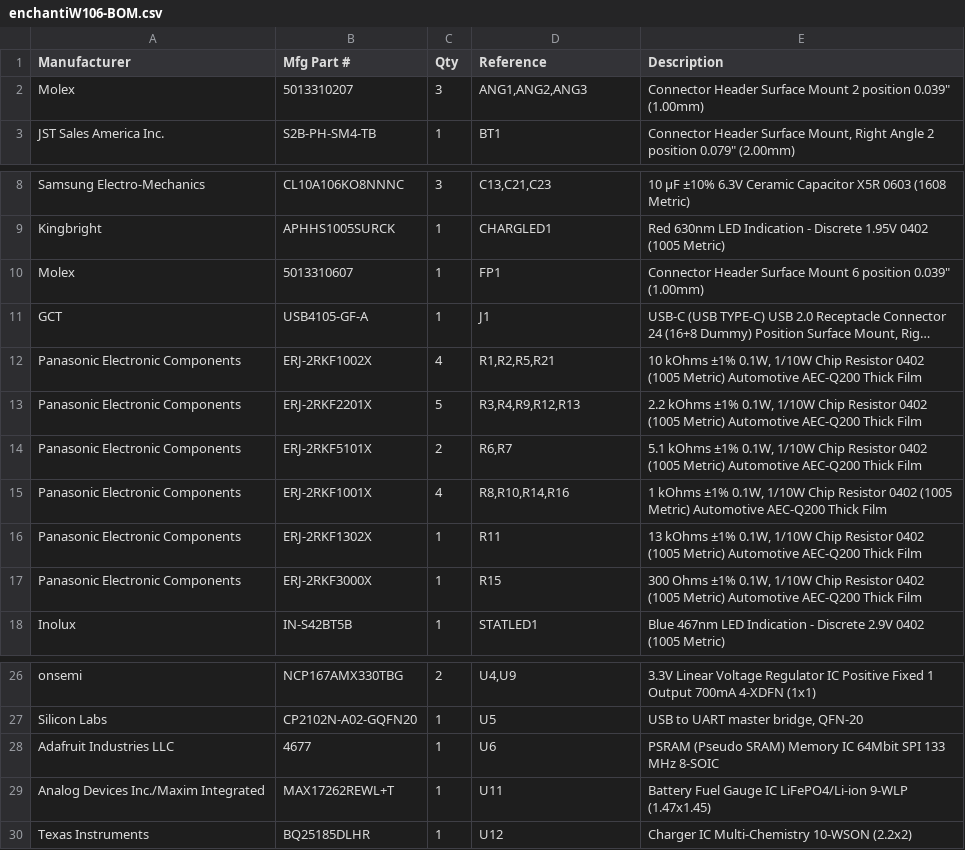
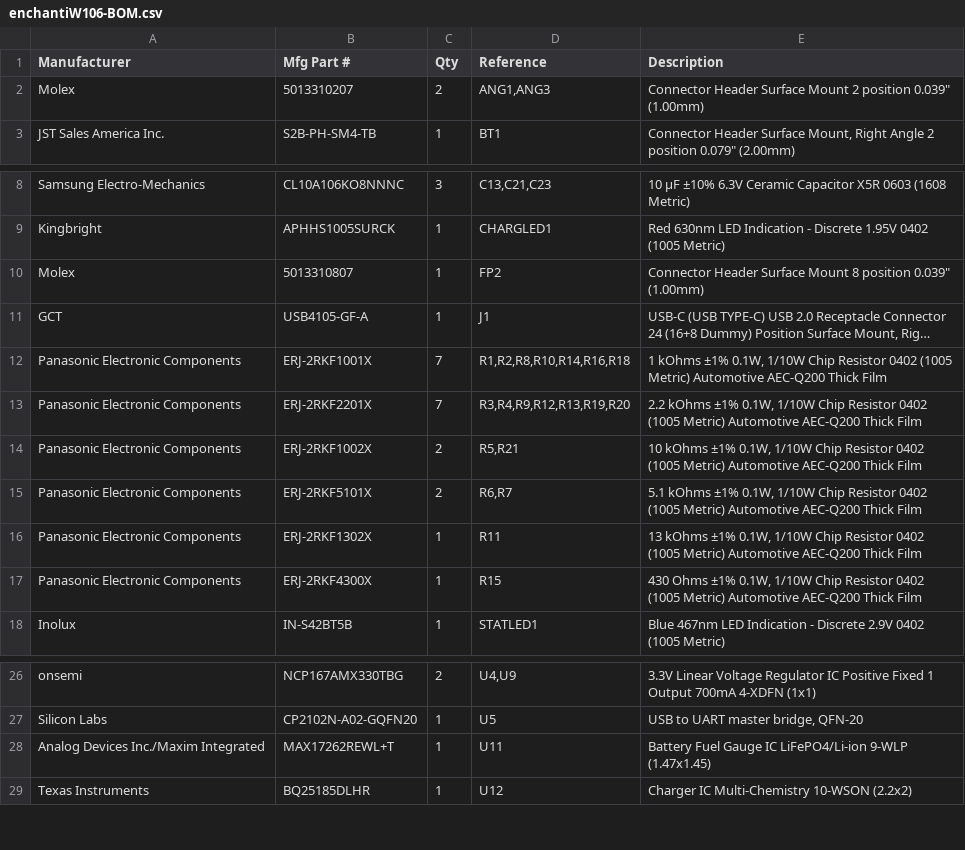
Before and after one commit to aburt2/enchantiW106, a CSV file: enchantiW106-board/enchantiW106-BOM.csv, drawn as a sheet; only a part is shown, gaps mark what is left out; long unchanged cells end in …; removed rows and columns are numbered as before the commit, all else as after; the diff names each change by its address in the sheet, - before the commit and + after, or states it on an @@ line.

```diff
--- a/enchantiW106-board/enchantiW106-BOM.csv
+++ b/enchantiW106-board/enchantiW106-BOM.csv
-C2 (Qty): 3
+C2 (Qty): 2
-D2 (Reference): ANG1,ANG2,ANG3
+D2 (Reference): ANG1,ANG3
-B10 (Mfg Part #): 5013310607
+B10 (Mfg Part #): 5013310807
-D10 (Reference): FP1
+D10 (Reference): FP2
-E10 (Description): …Surface Mount 6 position 0.039"…
+E10 (Description): …Surface Mount 8 position 0.039"…
-row 12: Panasonic Electronic Components | ERJ-2RKF1002X | 4 | R1,R2,R5,R21 | 10 kOhms ±1% 0.1W, 1/10W Chip Resistor 0402 (1005 Metric) Automotive AEC-Q200 Thick Film
+row 12: Panasonic Electronic Components | ERJ-2RKF1001X | 7 | R1,R2,R8,R10,R14,R16,R18 | 1 kOhms ±1% 0.1W, 1/10W Chip Resistor 0402 (1005 Metric) Automotive AEC-Q200 Thick Film
-C13 (Qty): 5
+C13 (Qty): 7
-D13 (Reference): R3,R4,R9,R12,R13
+D13 (Reference): R3,R4,R9,R12,R13,R19,R20
+row 14: Panasonic Electronic Components | ERJ-2RKF1002X | 2 | R5,R21 | 10 kOhms ±1% 0.1W, 1/10W Chip Resistor 0402 (1005 Metric) Automotive AEC-Q200 Thick Film
-row 15: Panasonic Electronic Components | ERJ-2RKF1001X | 4 | R8,R10,R14,R16 | 1 kOhms ±1% 0.1W, 1/10W Chip Resistor 0402 (1005 Metric) Automotive AEC-Q200 Thick Film
-B17 (Mfg Part #): ERJ-2RKF3000X
+B17 (Mfg Part #): ERJ-2RKF4300X
-E17 (Description): 300 Ohms ±1%…
+E17 (Description): 430 Ohms ±1%…
-row 28: Adafruit Industries LLC | 4677 | 1 | U6 | PSRAM (Pseudo SRAM) Memory IC 64Mbit SPI 133 MHz 8-SOIC
```
Also changed, not shown: enchantiW106-board/PCBWay_positions.csv, 13 other files.
